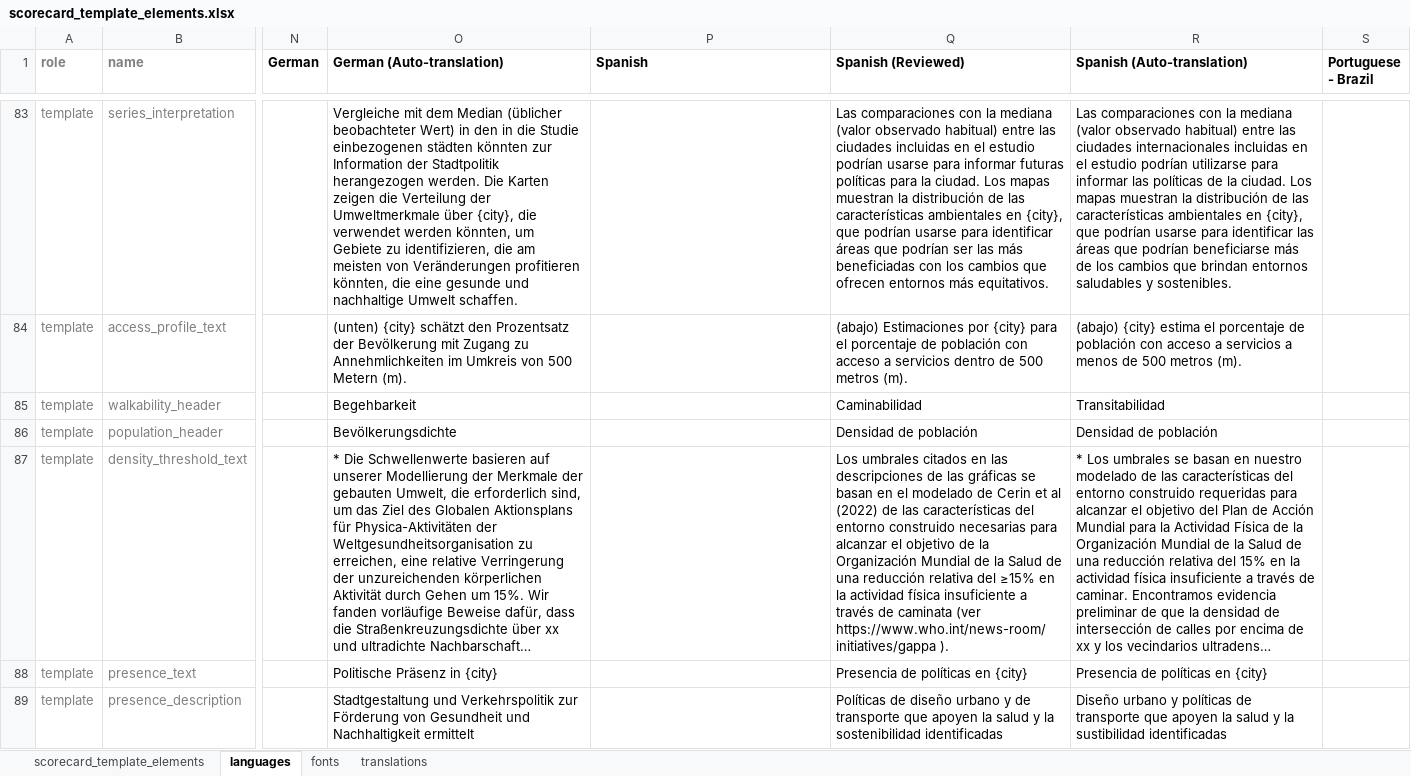
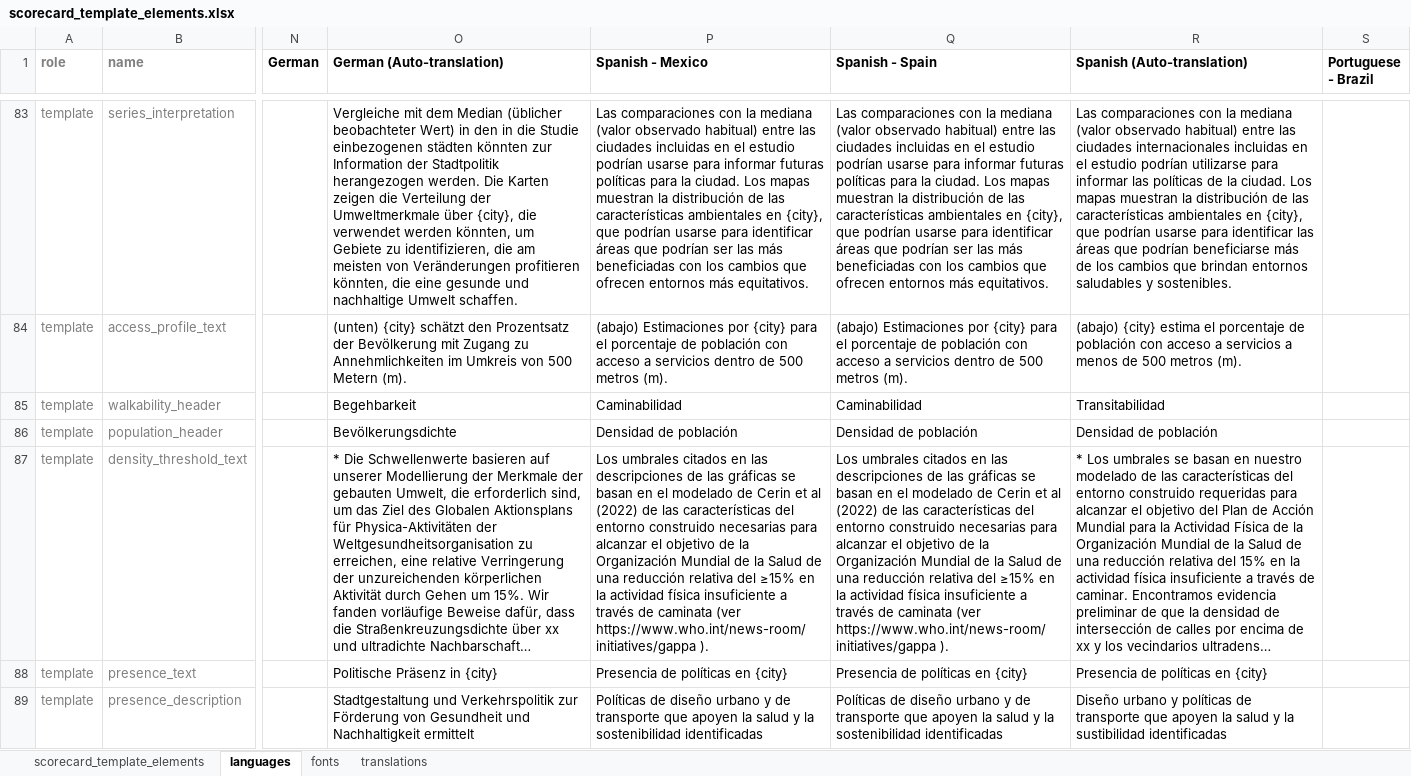
Before and after one commit to global-healthy-liveable-cities/global_scorecards, an Excel workbook: scorecard_template_elements.xlsx, sheet languages, drawn as a sheet; only a part is shown, gaps mark what is left out; long unchanged cells end in …; values as stored, in another font and other column widths than the file's, no borders; conditional formats not drawn; the diff covers the shown part only; the diff names each change by its address in the sheet, - before the commit and + after, or states it on an @@ line.

Commit message:
Split Spanish into Mexican Spanish and Spain Spanish, and made corresponding minor adaptation to references to neighbourhoods as barrios/colonias respectively

```diff
--- a/scorecard_template_elements.xlsx (sheet languages)
+++ b/scorecard_template_elements.xlsx (sheet languages)
-P1: Spanish
+P1: Spanish - Mexico
-Q1: Spanish (Reviewed)
+Q1: Spanish - Spain
-P83 (Spanish - Mexico): (empty)
+P83 (Spanish - Mexico): Las comparaciones con la mediana (valor observado habitual) entre las ciudades incluidas en el estudio podrían usarse para informar futuras políticas para la ciudad. Los mapas muestran la distribución de las características ambientales en {city}, que podrían usarse para identificar áreas que podrían ser las más beneficiadas con los cambios que ofrecen entornos más equitativos.
-P84 (Spanish - Mexico): (empty)
+P84 (Spanish - Mexico): (abajo) Estimaciones por {city} para el porcentaje de población con acceso a servicios dentro de 500 metros (m).
-P85 (Spanish - Mexico): (empty)
+P85 (Spanish - Mexico): Caminabilidad
-P86 (Spanish - Mexico): (empty)
+P86 (Spanish - Mexico): Densidad de población
-P87 (Spanish - Mexico): (empty)
+P87 (Spanish - Mexico): Los umbrales citados en las descripciones de las gráficas se basan en el modelado de Cerin et al (2022) de las características del entorno construido necesarias para alcanzar el objetivo de la Organización Mundial de la Salud de una reducción relativa del ≥15% en la actividad física insuficiente a través de caminata (ver https://www.who.int/news-room/initiatives/gappa ).
-P88 (Spanish - Mexico): (empty)
+P88 (Spanish - Mexico): Presencia de políticas en {city}
-P89 (Spanish - Mexico): (empty)
+P89 (Spanish - Mexico): Políticas de diseño urbano y de transporte que apoyen la salud y la sostenibilidad identificadas
```
Also changed, not shown: 385 edited cells elsewhere in this sheet.
